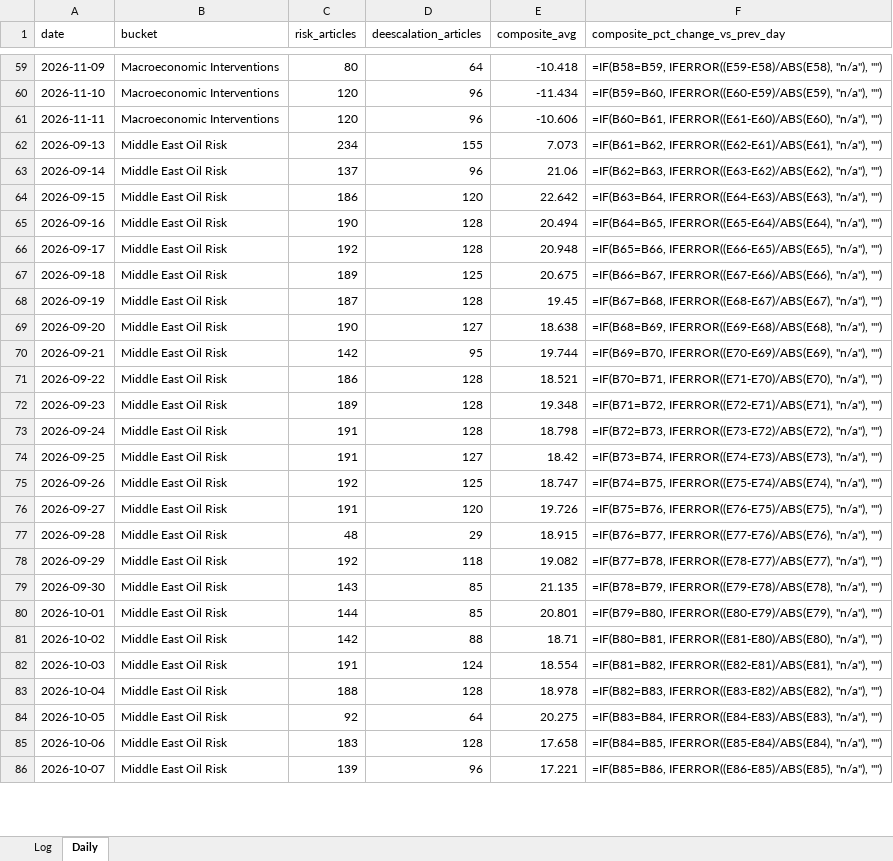
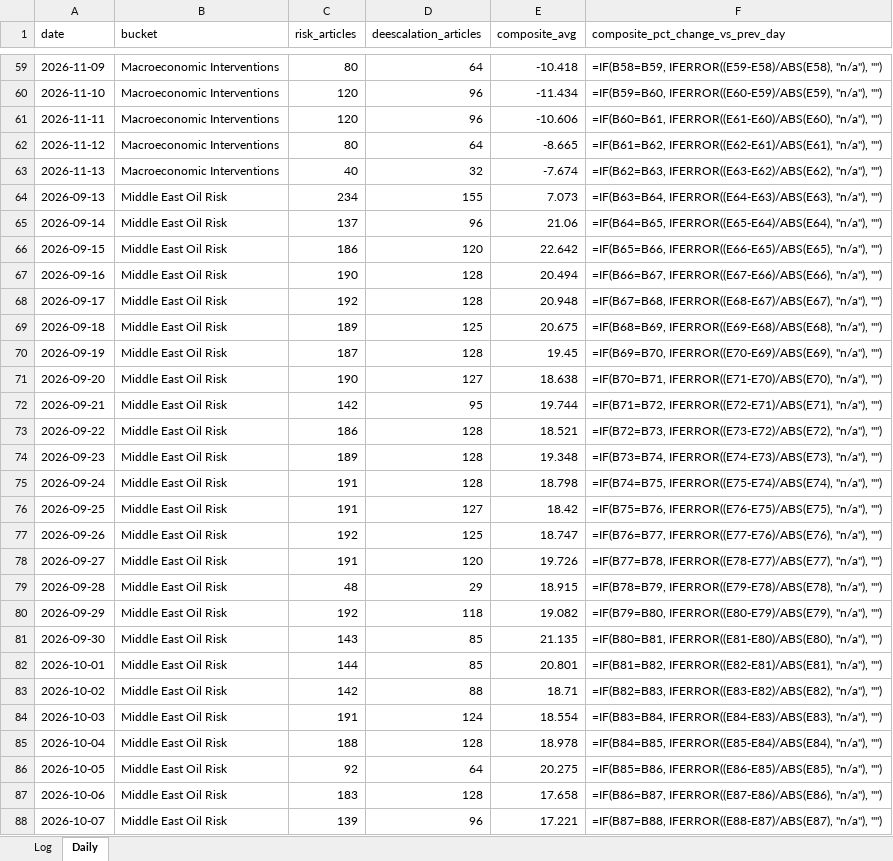
Before and after one commit to Jamesssurfer/CriticalNews_Sentiment, an Excel workbook: data/sentiment_log.xlsx, sheet Daily, drawn as a sheet; only a part is shown, gaps mark what is left out; values as stored, in another font and other column widths than the file's, no borders; formulas without a stored value are shown as written; addresses are those after the commit; the diff covers the shown part only; the diff names each change by its address in the sheet, - before the commit and + after, or states it on an @@ line.

```diff
--- a/data/sentiment_log.xlsx (sheet Daily)
+++ b/data/sentiment_log.xlsx (sheet Daily)
+row 62: 2026-11-12 | Macroeconomic Interventions | 80 | 64 | -8.665 | =IF(B61=B62, IFERROR((E62-E61)/ABS(E61), "n/a"), "")
+row 63: 2026-11-13 | Macroeconomic Interventions | 40 | 32 | -7.674 | =IF(B62=B63, IFERROR((E63-E62)/ABS(E62), "n/a"), "")
-F64 (composite_pct_change_vs_prev_day): =IF(B61=B62, IFERROR((E62-E61)/ABS(E61), "n/a"), "")
+F64 (composite_pct_change_vs_prev_day): =IF(B63=B64, IFERROR((E64-E63)/ABS(E63), "n/a"), "")
-F65 (composite_pct_change_vs_prev_day): =IF(B62=B63, IFERROR((E63-E62)/ABS(E62), "n/a"), "")
+F65 (composite_pct_change_vs_prev_day): =IF(B64=B65, IFERROR((E65-E64)/ABS(E64), "n/a"), "")
-F66 (composite_pct_change_vs_prev_day): =IF(B63=B64, IFERROR((E64-E63)/ABS(E63), "n/a"), "")
+F66 (composite_pct_change_vs_prev_day): =IF(B65=B66, IFERROR((E66-E65)/ABS(E65), "n/a"), "")
-F67 (composite_pct_change_vs_prev_day): =IF(B64=B65, IFERROR((E65-E64)/ABS(E64), "n/a"), "")
+F67 (composite_pct_change_vs_prev_day): =IF(B66=B67, IFERROR((E67-E66)/ABS(E66), "n/a"), "")
-F68 (composite_pct_change_vs_prev_day): =IF(B65=B66, IFERROR((E66-E65)/ABS(E65), "n/a"), "")
+F68 (composite_pct_change_vs_prev_day): =IF(B67=B68, IFERROR((E68-E67)/ABS(E67), "n/a"), "")
-F69 (composite_pct_change_vs_prev_day): =IF(B66=B67, IFERROR((E67-E66)/ABS(E66), "n/a"), "")
+F69 (composite_pct_change_vs_prev_day): =IF(B68=B69, IFERROR((E69-E68)/ABS(E68), "n/a"), "")
-F70 (composite_pct_change_vs_prev_day): =IF(B67=B68, IFERROR((E68-E67)/ABS(E67), "n/a"), "")
+F70 (composite_pct_change_vs_prev_day): =IF(B69=B70, IFERROR((E70-E69)/ABS(E69), "n/a"), "")
-F71 (composite_pct_change_vs_prev_day): =IF(B68=B69, IFERROR((E69-E68)/ABS(E68), "n/a"), "")
+F71 (composite_pct_change_vs_prev_day): =IF(B70=B71, IFERROR((E71-E70)/ABS(E70), "n/a"), "")
-F72 (composite_pct_change_vs_prev_day): =IF(B69=B70, IFERROR((E70-E69)/ABS(E69), "n/a"), "")
+F72 (composite_pct_change_vs_prev_day): =IF(B71=B72, IFERROR((E72-E71)/ABS(E71), "n/a"), "")
-F73 (composite_pct_change_vs_prev_day): =IF(B70=B71, IFERROR((E71-E70)/ABS(E70), "n/a"), "")
+F73 (composite_pct_change_vs_prev_day): =IF(B72=B73, IFERROR((E73-E72)/ABS(E72), "n/a"), "")
-F74 (composite_pct_change_vs_prev_day): =IF(B71=B72, IFERROR((E72-E71)/ABS(E71), "n/a"), "")
+F74 (composite_pct_change_vs_prev_day): =IF(B73=B74, IFERROR((E74-E73)/ABS(E73), "n/a"), "")
-F75 (composite_pct_change_vs_prev_day): =IF(B72=B73, IFERROR((E73-E72)/ABS(E72), "n/a"), "")
+F75 (composite_pct_change_vs_prev_day): =IF(B74=B75, IFERROR((E75-E74)/ABS(E74), "n/a"), "")
-F76 (composite_pct_change_vs_prev_day): =IF(B73=B74, IFERROR((E74-E73)/ABS(E73), "n/a"), "")
+F76 (composite_pct_change_vs_prev_day): =IF(B75=B76, IFERROR((E76-E75)/ABS(E75), "n/a"), "")
-F77 (composite_pct_change_vs_prev_day): =IF(B74=B75, IFERROR((E75-E74)/ABS(E74), "n/a"), "")
+F77 (composite_pct_change_vs_prev_day): =IF(B76=B77, IFERROR((E77-E76)/ABS(E76), "n/a"), "")
-F78 (composite_pct_change_vs_prev_day): =IF(B75=B76, IFERROR((E76-E75)/ABS(E75), "n/a"), "")
+F78 (composite_pct_change_vs_prev_day): =IF(B77=B78, IFERROR((E78-E77)/ABS(E77), "n/a"), "")
-F79 (composite_pct_change_vs_prev_day): =IF(B76=B77, IFERROR((E77-E76)/ABS(E76), "n/a"), "")
+F79 (composite_pct_change_vs_prev_day): =IF(B78=B79, IFERROR((E79-E78)/ABS(E78), "n/a"), "")
-F80 (composite_pct_change_vs_prev_day): =IF(B77=B78, IFERROR((E78-E77)/ABS(E77), "n/a"), "")
+F80 (composite_pct_change_vs_prev_day): =IF(B79=B80, IFERROR((E80-E79)/ABS(E79), "n/a"), "")
-F81 (composite_pct_change_vs_prev_day): =IF(B78=B79, IFERROR((E79-E78)/ABS(E78), "n/a"), "")
+F81 (composite_pct_change_vs_prev_day): =IF(B80=B81, IFERROR((E81-E80)/ABS(E80), "n/a"), "")
-F82 (composite_pct_change_vs_prev_day): =IF(B79=B80, IFERROR((E80-E79)/ABS(E79), "n/a"), "")
+F82 (composite_pct_change_vs_prev_day): =IF(B81=B82, IFERROR((E82-E81)/ABS(E81), "n/a"), "")
-F83 (composite_pct_change_vs_prev_day): =IF(B80=B81, IFERROR((E81-E80)/ABS(E80), "n/a"), "")
+F83 (composite_pct_change_vs_prev_day): =IF(B82=B83, IFERROR((E83-E82)/ABS(E82), "n/a"), "")
-F84 (composite_pct_change_vs_prev_day): =IF(B81=B82, IFERROR((E82-E81)/ABS(E81), "n/a"), "")
+F84 (composite_pct_change_vs_prev_day): =IF(B83=B84, IFERROR((E84-E83)/ABS(E83), "n/a"), "")
-F85 (composite_pct_change_vs_prev_day): =IF(B82=B83, IFERROR((E83-E82)/ABS(E82), "n/a"), "")
+F85 (composite_pct_change_vs_prev_day): =IF(B84=B85, IFERROR((E85-E84)/ABS(E84), "n/a"), "")
-F86 (composite_pct_change_vs_prev_day): =IF(B83=B84, IFERROR((E84-E83)/ABS(E83), "n/a"), "")
+F86 (composite_pct_change_vs_prev_day): =IF(B85=B86, IFERROR((E86-E85)/ABS(E85), "n/a"), "")
-F87 (composite_pct_change_vs_prev_day): =IF(B84=B85, IFERROR((E85-E84)/ABS(E84), "n/a"), "")
+F87 (composite_pct_change_vs_prev_day): =IF(B86=B87, IFERROR((E87-E86)/ABS(E86), "n/a"), "")
-F88 (composite_pct_change_vs_prev_day): =IF(B85=B86, IFERROR((E86-E85)/ABS(E85), "n/a"), "")
+F88 (composite_pct_change_vs_prev_day): =IF(B87=B88, IFERROR((E88-E87)/ABS(E87), "n/a"), "")
```
Also changed, not shown: other rows of this sheet, 1 other file.
